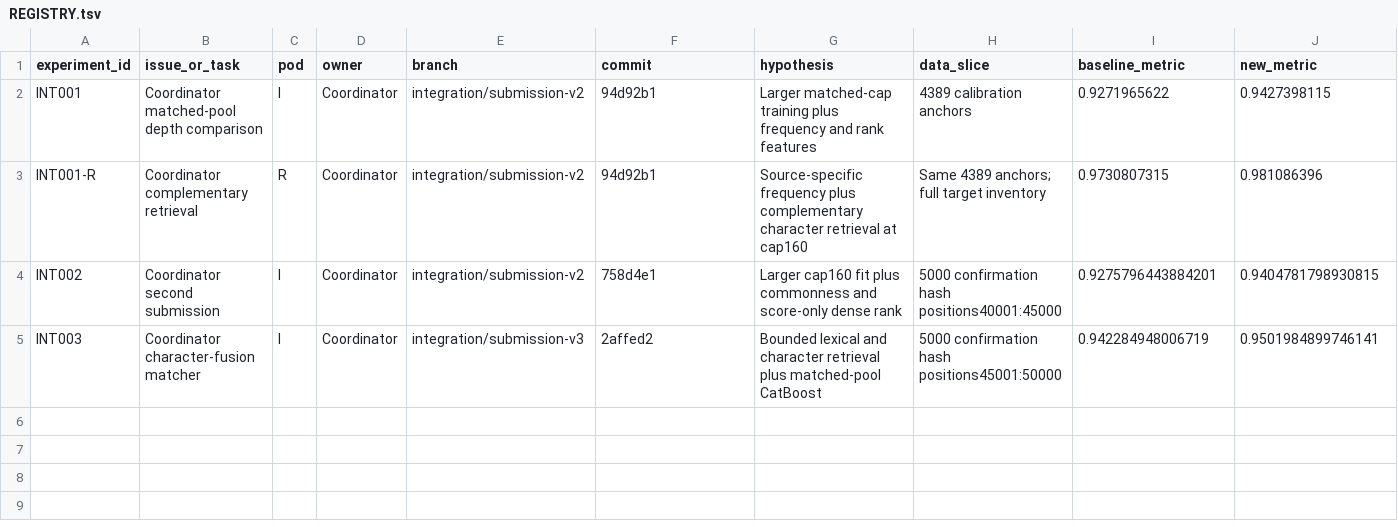
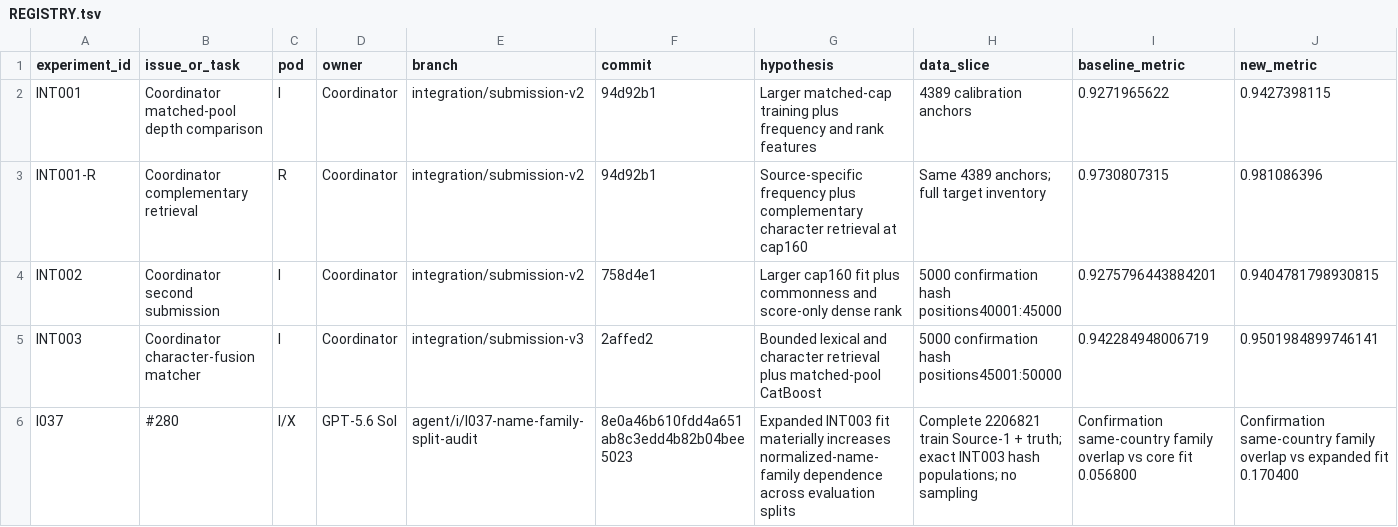
Before and after one commit to sting-raider/Team-517-ML, a TSV file: experiments/REGISTRY.tsv, drawn as a sheet; only a part is shown; rows hold the shown columns only; the diff names each change by its address in the sheet, - before the commit and + after, or states it on an @@ line.

Commit message:
I037: register full-data split audit

```diff
--- a/experiments/REGISTRY.tsv
+++ b/experiments/REGISTRY.tsv
+row 6: I037 | #280 | I/X | GPT-5.6 Sol | agent/i/I037-name-family-split-audit | 8e0a46b610fdd4a651ab8c3edd4b82b04bee5023 | Expanded INT003 fit materially increases normalized-name-family dependence across evaluation splits | Complete 2206821 train Source-1 + truth; exact INT003 hash populations; no sampling | Confirmation same-country family overlap vs core fit 0.056800 | Confirmation same-country family overlap vs expanded fit 0.170400
```
